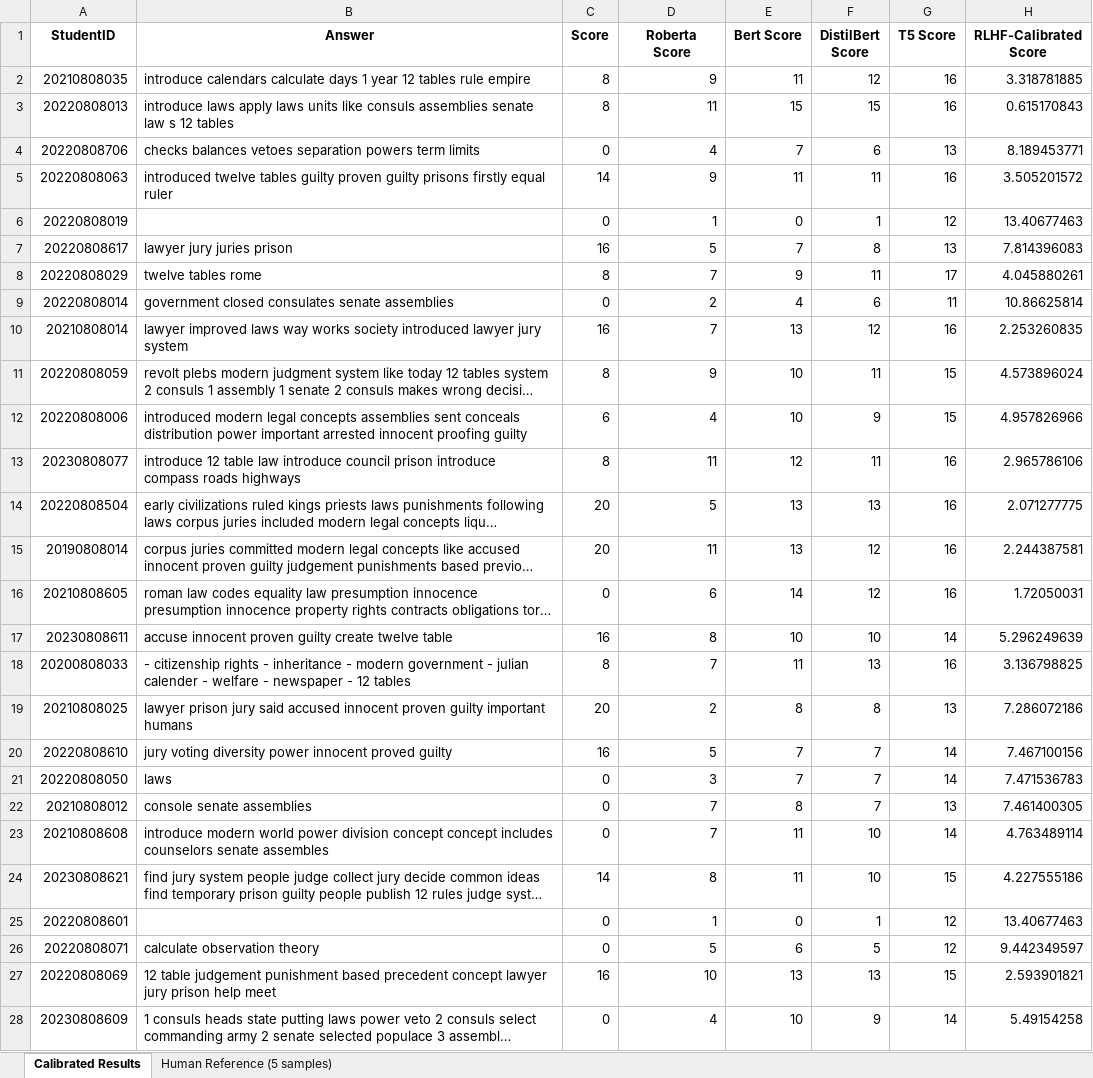
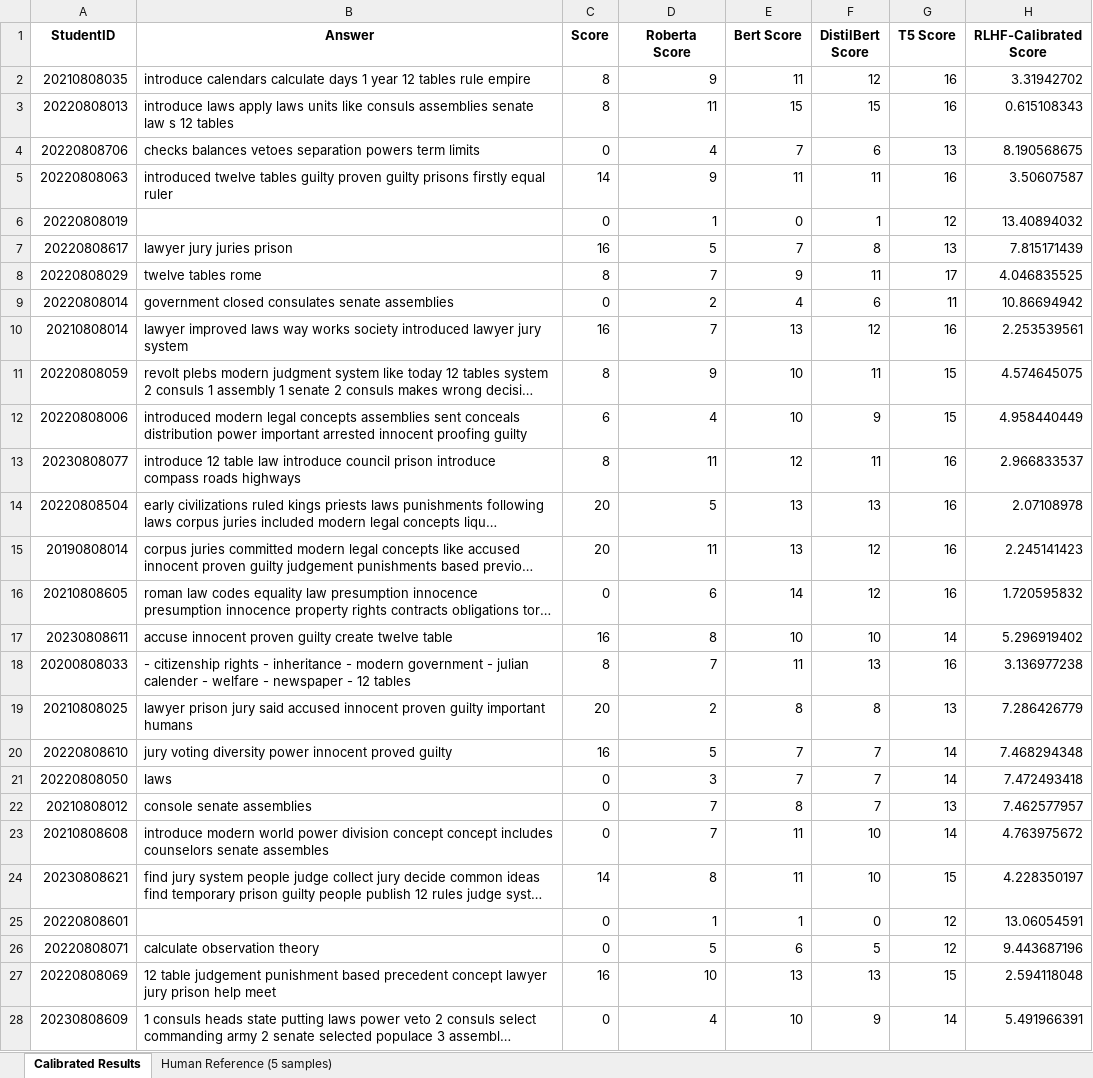
Before and after one commit to burak05/Tez, an Excel workbook: Yeni Veri/Q-2-calibrated.xlsx, sheet Calibrated Results, drawn as a sheet; only a part is shown; long unchanged cells end in …; values as stored, in another font and other column widths than the file's, no borders; the diff covers the shown part only; the diff names each change by its address in the sheet, - before the commit and + after, or states it on an @@ line.

```diff
--- a/Yeni Veri/Q-2-calibrated.xlsx (sheet Calibrated Results)
+++ b/Yeni Veri/Q-2-calibrated.xlsx (sheet Calibrated Results)
-H2 (RLHF-Calibrated Score): 3.318781885
+H2 (RLHF-Calibrated Score): 3.31942702
-H3 (RLHF-Calibrated Score): 0.615170843
+H3 (RLHF-Calibrated Score): 0.615108343
-H4 (RLHF-Calibrated Score): 8.189453771
+H4 (RLHF-Calibrated Score): 8.190568675
-H5 (RLHF-Calibrated Score): 3.505201572
+H5 (RLHF-Calibrated Score): 3.50607587
-H6 (RLHF-Calibrated Score): 13.40677463
+H6 (RLHF-Calibrated Score): 13.40894032
-H7 (RLHF-Calibrated Score): 7.814396083
+H7 (RLHF-Calibrated Score): 7.815171439
-H8 (RLHF-Calibrated Score): 4.045880261
+H8 (RLHF-Calibrated Score): 4.046835525
-H9 (RLHF-Calibrated Score): 10.86625814
+H9 (RLHF-Calibrated Score): 10.86694942
-H10 (RLHF-Calibrated Score): 2.253260835
+H10 (RLHF-Calibrated Score): 2.253539561
-H11 (RLHF-Calibrated Score): 4.573896024
+H11 (RLHF-Calibrated Score): 4.574645075
-H12 (RLHF-Calibrated Score): 4.957826966
+H12 (RLHF-Calibrated Score): 4.958440449
-H13 (RLHF-Calibrated Score): 2.965786106
+H13 (RLHF-Calibrated Score): 2.966833537
-H14 (RLHF-Calibrated Score): 2.071277775
+H14 (RLHF-Calibrated Score): 2.07108978
-H15 (RLHF-Calibrated Score): 2.244387581
+H15 (RLHF-Calibrated Score): 2.245141423
-H16 (RLHF-Calibrated Score): 1.72050031
+H16 (RLHF-Calibrated Score): 1.720595832
-H17 (RLHF-Calibrated Score): 5.296249639
+H17 (RLHF-Calibrated Score): 5.296919402
-H18 (RLHF-Calibrated Score): 3.136798825
+H18 (RLHF-Calibrated Score): 3.136977238
-H19 (RLHF-Calibrated Score): 7.286072186
+H19 (RLHF-Calibrated Score): 7.286426779
-H20 (RLHF-Calibrated Score): 7.467100156
+H20 (RLHF-Calibrated Score): 7.468294348
-H21 (RLHF-Calibrated Score): 7.471536783
+H21 (RLHF-Calibrated Score): 7.472493418
-H22 (RLHF-Calibrated Score): 7.461400305
+H22 (RLHF-Calibrated Score): 7.462577957
-H23 (RLHF-Calibrated Score): 4.763489114
+H23 (RLHF-Calibrated Score): 4.763975672
-H24 (RLHF-Calibrated Score): 4.227555186
+H24 (RLHF-Calibrated Score): 4.228350197
-E25 (Bert Score): 0
+E25 (Bert Score): 1
-F25 (DistilBert Score): 1
+F25 (DistilBert Score): 0
-H25 (RLHF-Calibrated Score): 13.40677463
+H25 (RLHF-Calibrated Score): 13.06054591
-H26 (RLHF-Calibrated Score): 9.442349597
+H26 (RLHF-Calibrated Score): 9.443687196
-H27 (RLHF-Calibrated Score): 2.593901821
+H27 (RLHF-Calibrated Score): 2.594118048
-H28 (RLHF-Calibrated Score): 5.49154258
+H28 (RLHF-Calibrated Score): 5.491966391
```
Also changed, not shown: 101 edited cells elsewhere in this sheet, Yeni Veri/Q-1-calibrated.xlsx, Yeni Veri/Q-2-calibrated-damped.xlsx, 38 other files.
